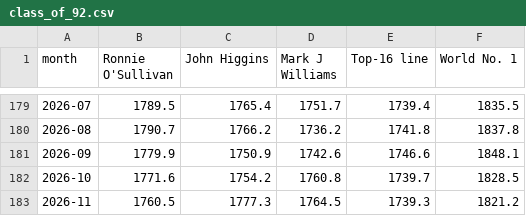
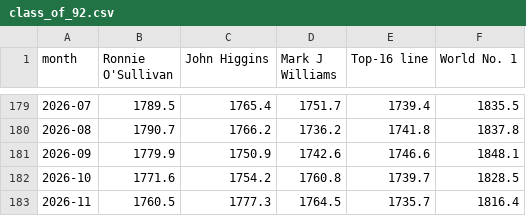
Before and after one commit to Nathan-S2306/snooker-elo, a CSV file: charts/class_of_92.csv, drawn as a sheet; only a part is shown, gaps mark what is left out.

```diff
--- a/charts/class_of_92.csv
+++ b/charts/class_of_92.csv
@@ -182,2 +182,2 @@ month,Ronnie O'Sullivan,John Higgins,Mark J Williams,Top-16 line,World No. 1
 2026-10,1771.6,1754.2,1760.8,1739.7,1828.5
-2026-11,1760.5,1777.3,1764.5,1739.3,1821.2
+2026-11,1760.5,1777.3,1764.5,1735.7,1816.4
```
Also changed, not shown: 3 other files.
